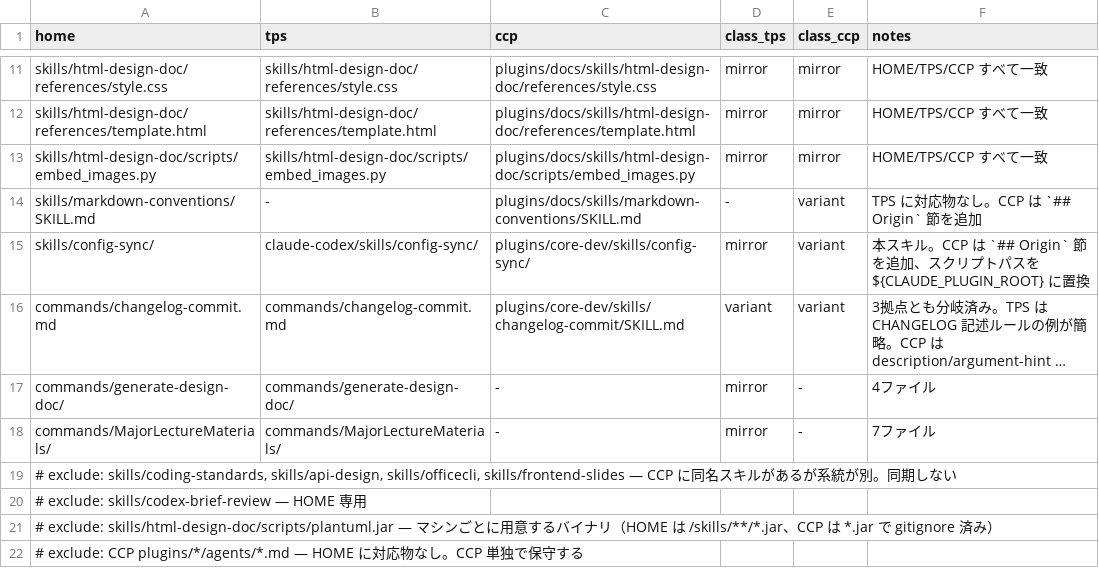
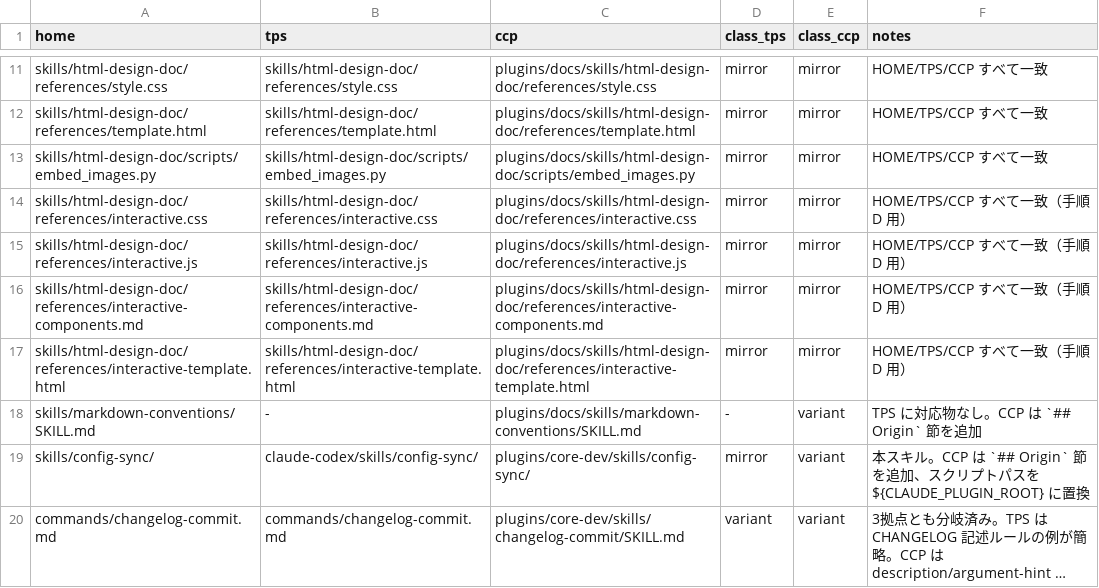
Before and after one commit to TokyoItSchool-dev/claude-common-plugins, a TSV file: plugins/core-dev/skills/config-sync/references/sync-map.tsv, drawn as a sheet; only a part is shown, gaps mark what is left out; the shorter side is filled out with more unchanged rows; long unchanged cells end in …; the diff names each change by its address in the sheet, - before the commit and + after, or states it on an @@ line.

```diff
--- a/plugins/core-dev/skills/config-sync/references/sync-map.tsv
+++ b/plugins/core-dev/skills/config-sync/references/sync-map.tsv
+row 14: skills/html-design-doc/references/interactive.css | skills/html-design-doc/references/interactive.css | plugins/docs/skills/html-design-doc/references/interactive.css | mirror | mirror | HOME/TPS/CCP すべて一致（手順D 用）
+row 15: skills/html-design-doc/references/interactive.js | skills/html-design-doc/references/interactive.js | plugins/docs/skills/html-design-doc/references/interactive.js | mirror | mirror | HOME/TPS/CCP すべて一致（手順D 用）
+row 16: skills/html-design-doc/references/interactive-components.md | skills/html-design-doc/references/interactive-components.md | plugins/docs/skills/html-design-doc/references/interactive-components.md | mirror | mirror | HOME/TPS/CCP すべて一致（手順D 用）
+row 17: skills/html-design-doc/references/interactive-template.html | skills/html-design-doc/references/interactive-template.html | plugins/docs/skills/html-design-doc/references/interactive-template.html | mirror | mirror | HOME/TPS/CCP すべて一致（手順D 用）
```
Also changed, not shown: 10 other files.
